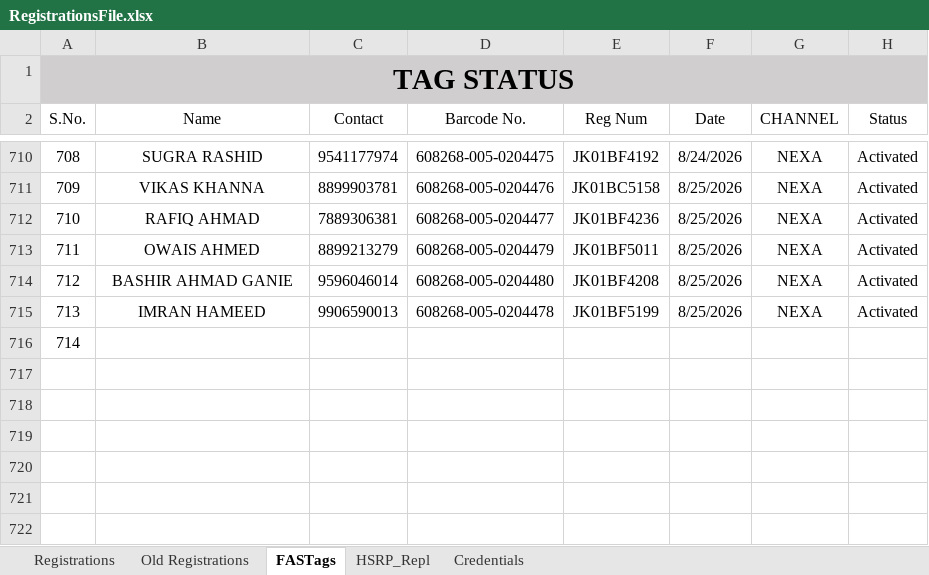
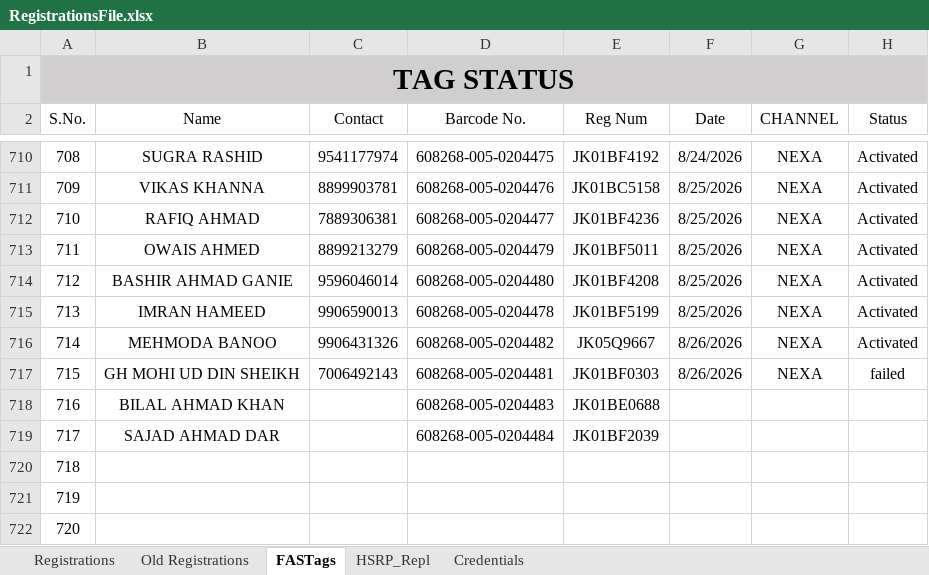
Before and after one commit to adilahmadsofi-ck/Documents, an Excel workbook: RegistrationsFile.xlsx, sheet FASTags, drawn as a sheet; only a part is shown, gaps mark what is left out; values as stored, in another font and other column widths than the file's, no borders; conditional formats and table styles not drawn; addresses are those after the commit; the diff names each change by its address in the sheet, - before the commit and + after, or states it on an @@ line.

```diff
--- a/RegistrationsFile.xlsx (sheet FASTags)
+++ b/RegistrationsFile.xlsx (sheet FASTags)
+row 716: 714 | MEHMODA BANOO | 9906431326 | 608268-005-0204482 | JK05Q9667 | 8/26/2026 | NEXA | Activated
+row 717: 715 | GH MOHI UD DIN SHEIKH | 7006492143 | 608268-005-0204481 | JK01BF0303 | 8/26/2026 | NEXA | failed
+row 718: 716 | BILAL AHMAD KHAN |  | 608268-005-0204483 | JK01BE0688
+row 719: 717 | SAJAD AHMAD DAR |  | 608268-005-0204484 | JK01BF2039
@@ column A (S.No.) renumbered in row 720 @@
+row 721: 719
+row 722: 720
```
Also changed, not shown: sheet Registrations, DealerRegistrations.xlsx, RTO AMOUNT CALCULATOR.xlsx.
